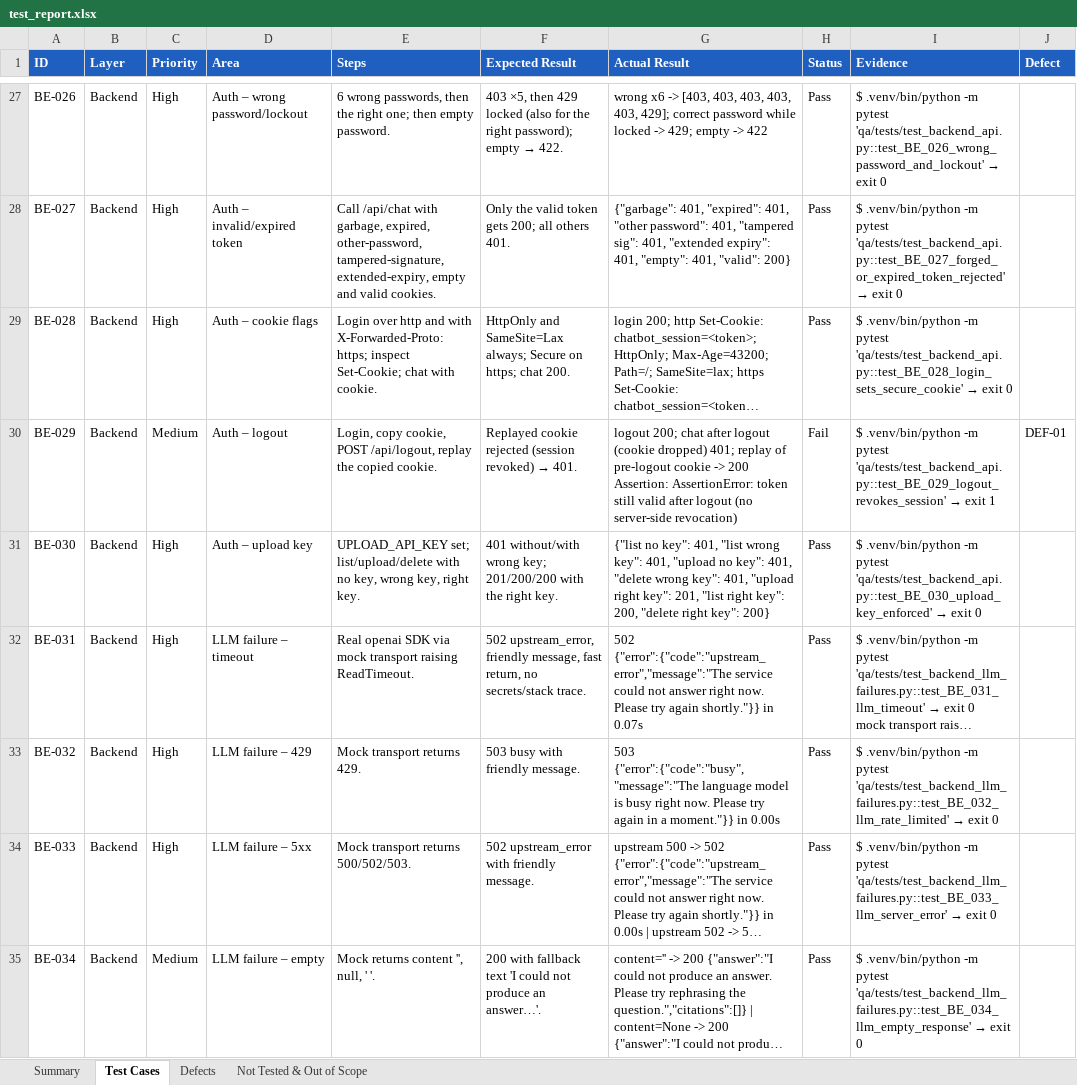
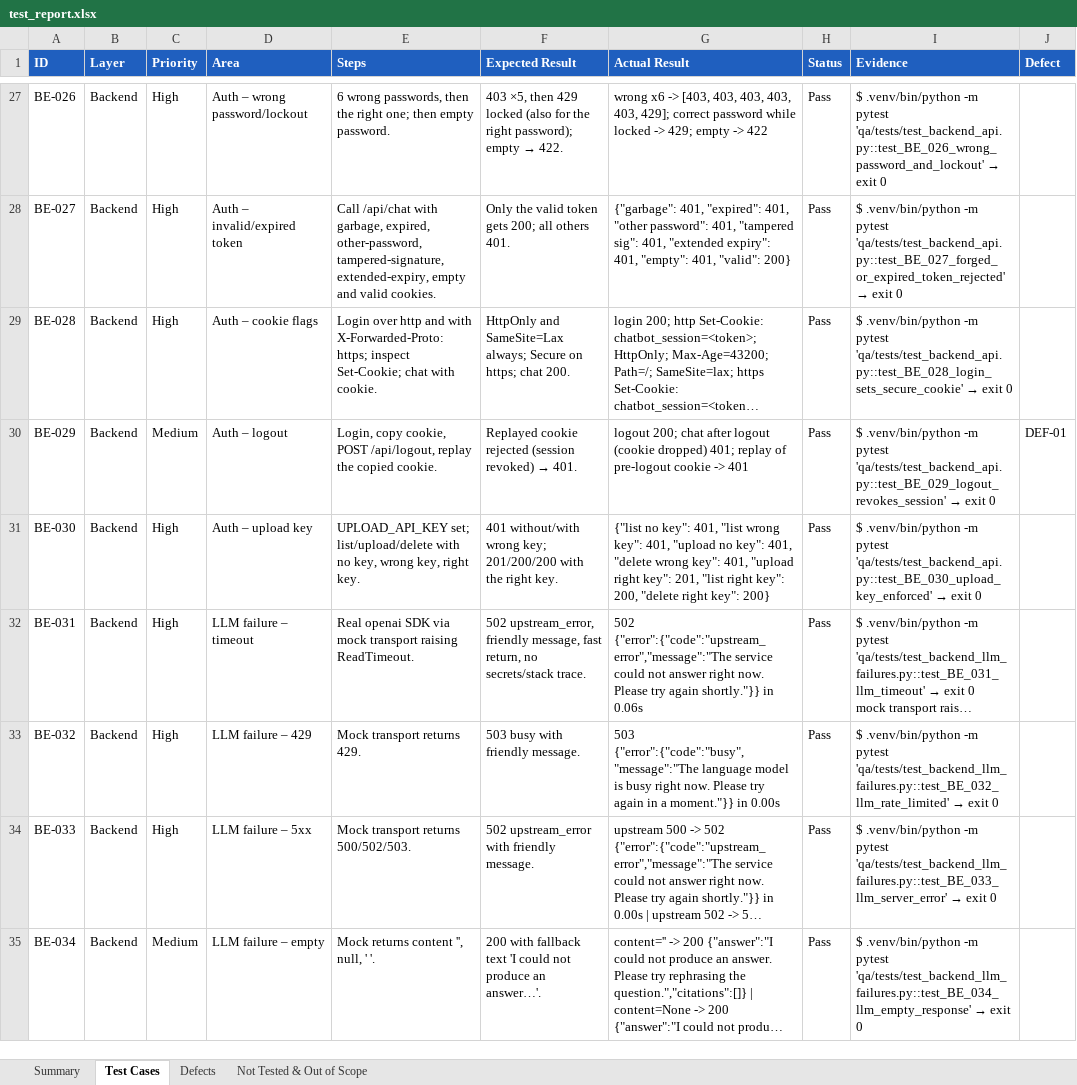
Before and after one commit to TTNS-Deployments/chat-bot, an Excel workbook: qa/test_report.xlsx, sheet Test Cases, drawn as a sheet; only a part is shown, gaps mark what is left out; long unchanged cells end in …; values as stored, in another font and other column widths than the file's, no borders; conditional formats not drawn; ↵ is a line break in a cell; the diff covers the shown part only; the diff names each change by its address in the sheet, - before the commit and + after, or states it on an @@ line.

Commit message:
Refactor test results and update assertions
- Updated test results in `test_backend_live.json`, `test_backend_llm_failures.json`, and `test_ui_frontend.json` to reflect new execution times and outputs.
- Changed the status of several tests from "Fail" to "Pass" based on recent fixes.
- Adjusted evidence and actual messages in test results for clarity and accuracy.
- Enhanced error handling in `test_BE_005_unrecognised_auth_mode_fails_closed` to capture server startup issues more effectively.
- Modified assertions in `test_BE_058_rate_limit_spoofed_forwarded_for` to include lockout status in the recorded output.
- Updated secret detection logic in `test_BE_053_no_hardcoded_secrets` to include additional file types and improve clarity in output.
- Refined the test for malformed upstream responses in `test_BE_065_malformed_upstream_follows_documented_contract` to simplify error reporting.
- Added fixes documentation in `catalog.py` for clarity on recent changes and their implications.

```diff
--- a/qa/test_report.xlsx (sheet Test Cases)
+++ b/qa/test_report.xlsx (sheet Test Cases)
-G30 (Actual Result): …cookie -> 200 ↵ Assertion: AssertionError: token still valid after logout (no server-side revocation)
+G30 (Actual Result): …cookie -> 401
-H30 (Status): Fail
+H30 (Status): Pass
-I30 (Evidence): …→ exit 1
+I30 (Evidence): …→ exit 0
-G32 (Actual Result): …shortly."}} in 0.07s
+G32 (Actual Result): …shortly."}} in 0.06s
```
Also changed, not shown: 30 edited cells elsewhere in this sheet, sheet Defects, sheet Not Tested & Out of Scope, sheet Summary, 25 other files.
